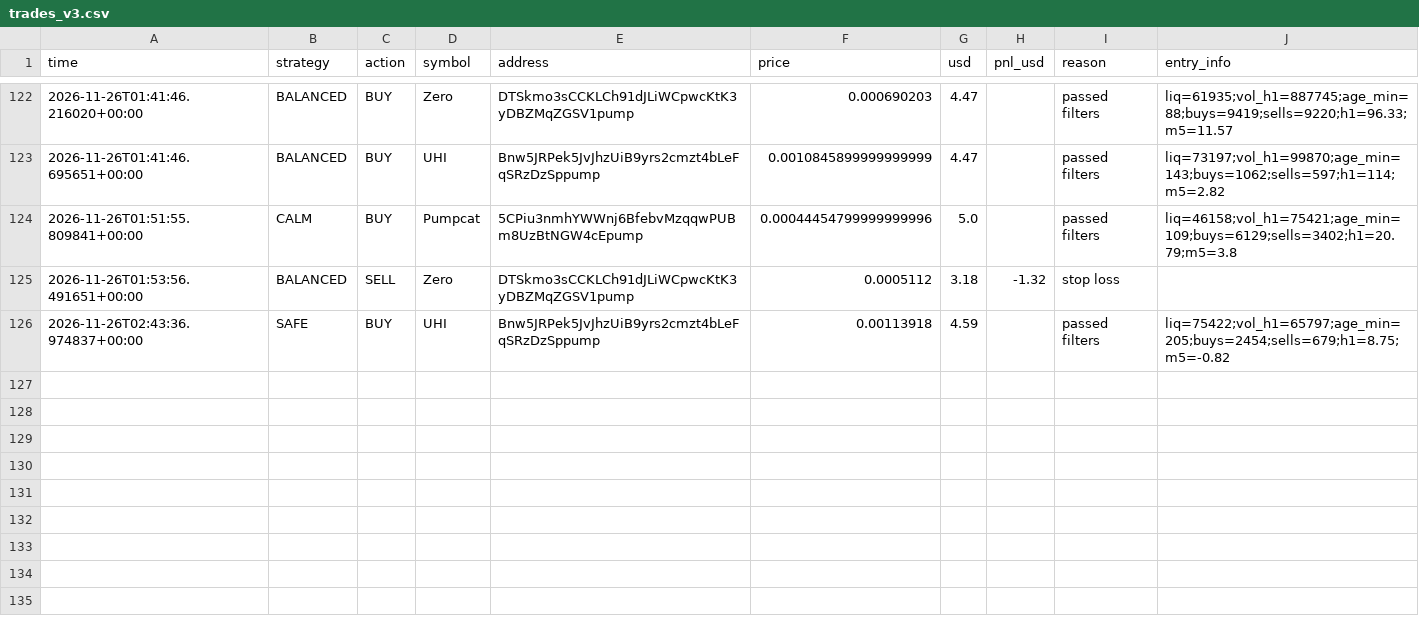
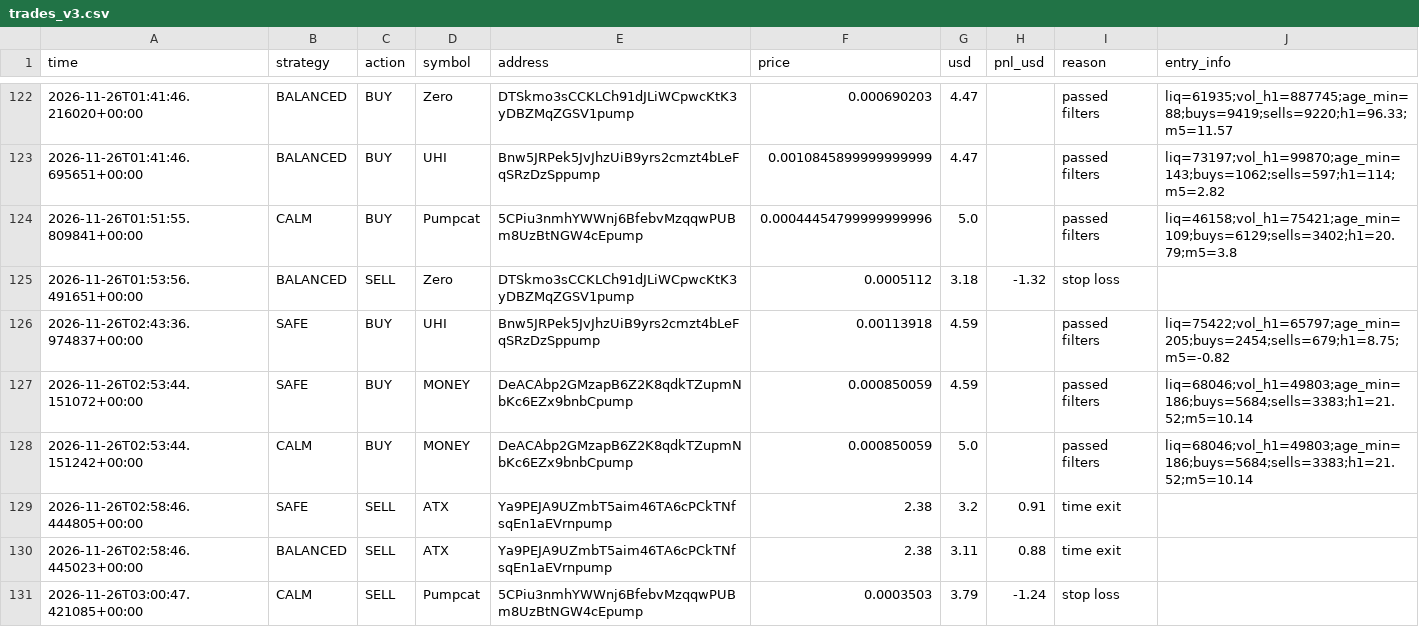
Before and after one commit to fahimkhayam75-test/C-testing, a CSV file: trades_v3.csv, drawn as a sheet; only a part is shown, gaps mark what is left out.

```diff
--- a/trades_v3.csv
+++ b/trades_v3.csv
@@ -126 +126,6 @@ time,strategy,action,symbol,address,price,usd,pnl_usd,reason,entry_info
 2026-11-26T02:43:36.974837+00:00,SAFE,BUY,UHI,Bnw5JRPek5JvJhzUiB9yrs2cmzt4bLeFqSRzDzSppump,0.00113918,4.59,,passed filters,liq=75422;vol_h1=65797;age_min=205;buys=2454;sells=679;h1=8.75;m5=-0.82
+2026-11-26T02:53:44.151072+00:00,SAFE,BUY,MONEY,DeACAbp2GMzapB6Z2K8qdkTZupmNbKc6EZx9bnbCpump,0.000850059,4.59,,passed filters,liq=68046;vol_h1=49803;age_min=186;buys=5684;sells=3383;h1=21.52;m5=10.14
+2026-11-26T02:53:44.151242+00:00,CALM,BUY,MONEY,DeACAbp2GMzapB6Z2K8qdkTZupmNbKc6EZx9bnbCpump,0.000850059,5.0,,passed filters,liq=68046;vol_h1=49803;age_min=186;buys=5684;sells=3383;h1=21.52;m5=10.14
+2026-11-26T02:58:46.444805+00:00,SAFE,SELL,ATX,Ya9PEJA9UZmbT5aim46TA6cPCkTNfsqEn1aEVrnpump,2.38,3.2,0.91,time exit,
+2026-11-26T02:58:46.445023+00:00,BALANCED,SELL,ATX,Ya9PEJA9UZmbT5aim46TA6cPCkTNfsqEn1aEVrnpump,2.38,3.11,0.88,time exit,
+2026-11-26T03:00:47.421085+00:00,CALM,SELL,Pumpcat,5CPiu3nmhYWWnj6BfebvMzqqwPUBm8UzBtNGW4cEpump,0.0003503,3.79,-1.24,stop loss,
```
Also changed, not shown: 2 other files.
